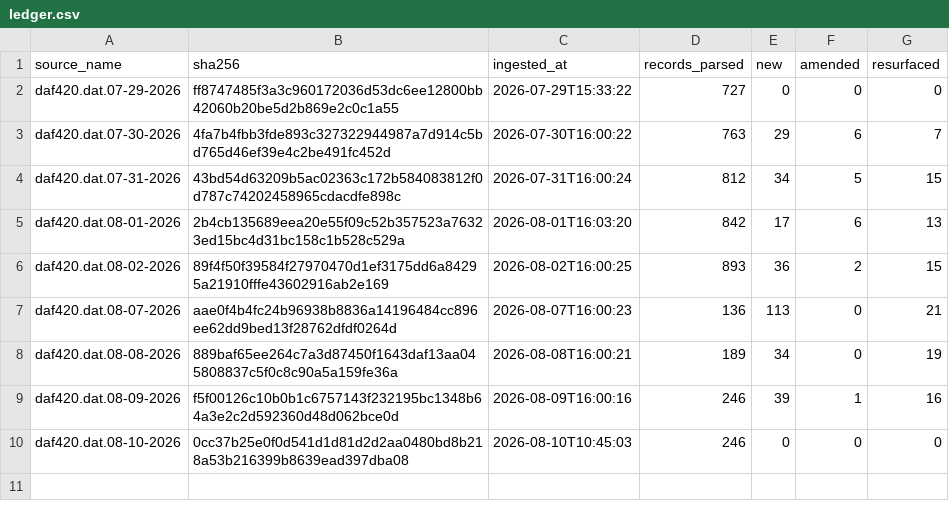
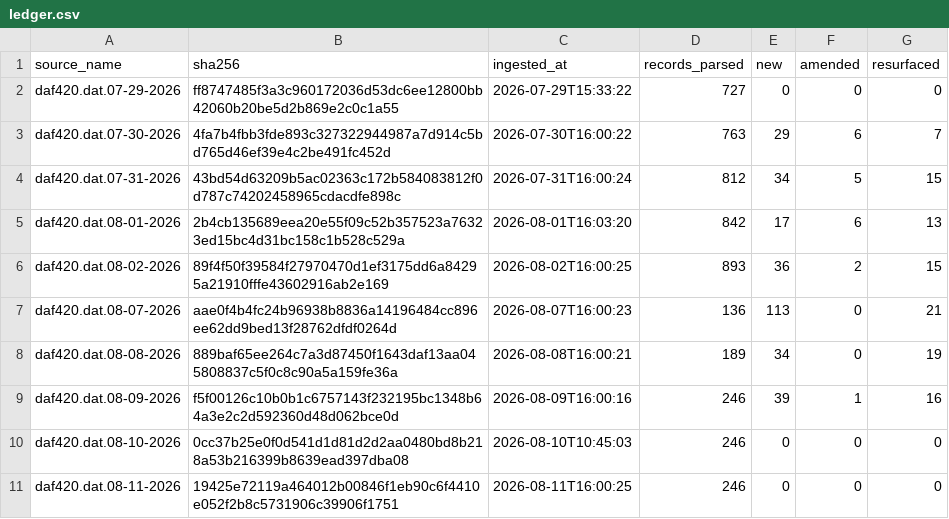
Before and after one commit to mapmaticsgis-maker/gis-permit-intel, a CSV file: data/tx/ledger.csv, drawn as a sheet; the diff names each change by its address in the sheet, - before the commit and + after, or states it on an @@ line.

```diff
--- a/data/tx/ledger.csv
+++ b/data/tx/ledger.csv
+row 11: daf420.dat.08-11-2026 | 19425e72119a464012b00846f1eb90c6f4410e052f2b8c5731906c39906f1751 | 2026-08-11T16:00:25 | 246 | 0 | 0 | 0
```
Also changed, not shown: data/la/ledger.csv, data/la/master.csv, 13 other files.
